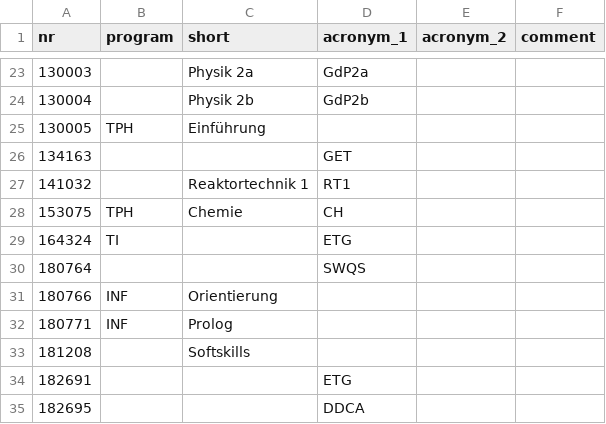
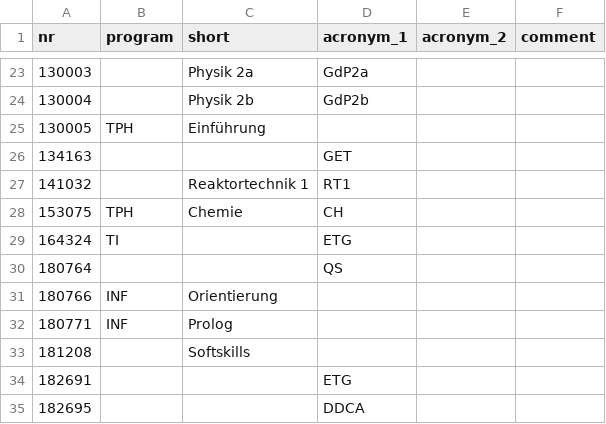
Before and after one commit to NerLOR/tucal, a CSV file: data/course_acronyms.csv, drawn as a sheet; only a part is shown, gaps mark what is left out.

Commit message:
Rename acronym SWQS to QS

```diff
--- a/data/course_acronyms.csv
+++ b/data/course_acronyms.csv
@@ -29,3 +29,3 @@ nr,program,short,acronym_1,acronym_2,comment
 164324,TI,,ETG,,
-180764,,,SWQS,,
+180764,,,QS,,
 180766,INF,Orientierung,,,
```
